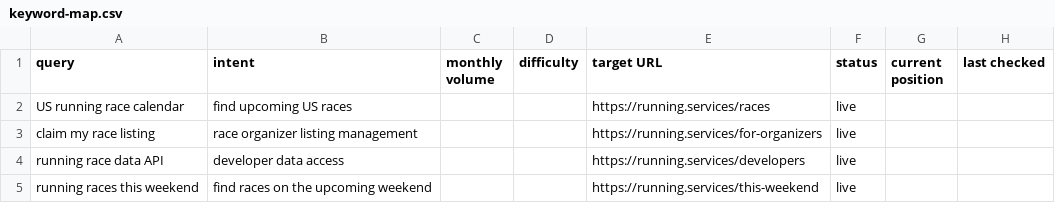
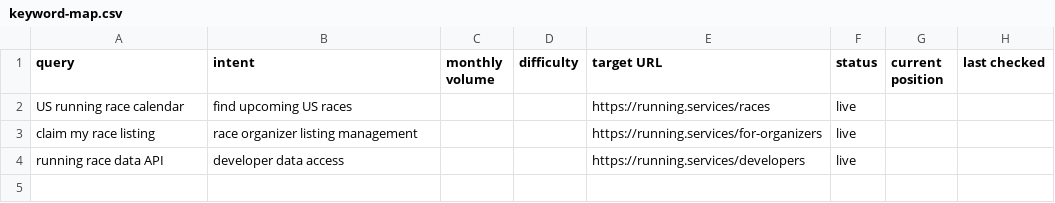
Before and after one commit to biserd/Running-Directory, a CSV file: seo/keyword-map.csv, drawn as a sheet.

Commit message:
Revert "Align city sitemap eligibility with rendered race counts (#8)"
This reverts commit 368cf69d290d9252fe3d395dc2dda44a35f8a8da.

```diff
--- a/seo/keyword-map.csv
+++ b/seo/keyword-map.csv
@@ -4,2 +4 @@ claim my race listing,race organizer listing management,,,https://running.servic
 running race data API,developer data access,,,https://running.services/developers,live,,
-running races this weekend,find races on the upcoming weekend,,,https://running.services/this-weekend,live,,
```
Also changed, not shown: 1 other file.
